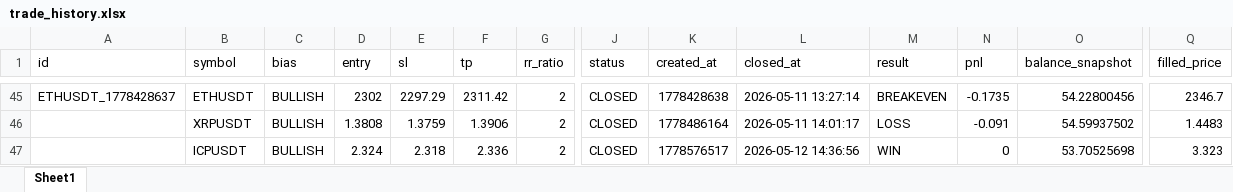
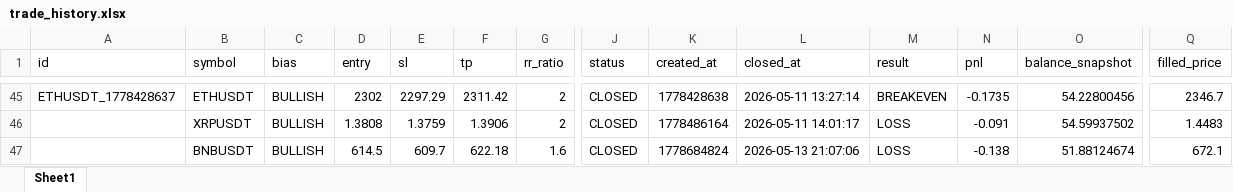
Before and after one commit to rajeshlan/TRADEBOT_ICT-Multi-Timeframe-Confluence-Trading-Engine, an Excel workbook: storage/trade_history.xlsx, sheet Sheet1, drawn as a sheet; only a part is shown, gaps mark what is left out; values as stored, in another font and other column widths than the file's, no borders; removed rows and columns are numbered as before the commit, all else as after; rows hold the shown columns only; the diff names each change by its address in the sheet, - before the commit and + after, or states it on an @@ line.

```diff
--- a/storage/trade_history.xlsx (sheet Sheet1)
+++ b/storage/trade_history.xlsx (sheet Sheet1)
-row 47:  | ICPUSDT | BULLISH | 2.324 | 2.318 | 2.336 | 2 | CLOSED | 1778576517 | 2026-05-12 14:36:56 | WIN | 0 | 53.70525698 | 3.323
+row 47:  | BNBUSDT | BULLISH | 614.5 | 609.7 | 622.18 | 1.6 | CLOSED | 1778684824 | 2026-05-13 21:07:06 | LOSS | -0.138 | 51.88124674 | 672.1
```
Also changed, not shown: 26 other files.
